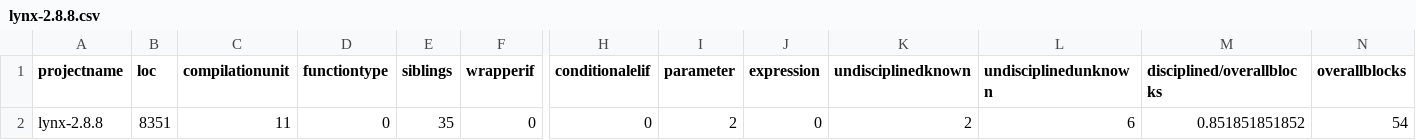
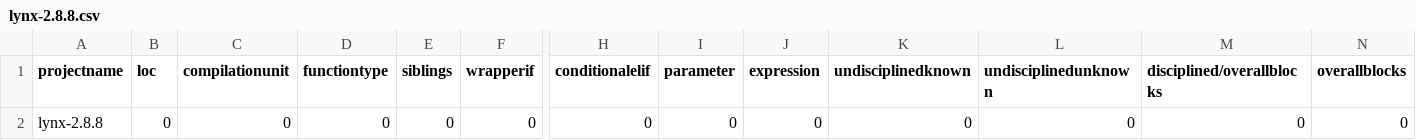
Before and after one commit to samurollie/ifdef-catcher, a CSV file: phase-2-quantitative-analysis/csv_files/lynx-2.8.8.csv, drawn as a sheet; only a part is shown, gaps mark what is left out; the diff names each change by its address in the sheet, - before the commit and + after, or states it on an @@ line.

```diff
--- a/phase-2-quantitative-analysis/csv_files/lynx-2.8.8.csv
+++ b/phase-2-quantitative-analysis/csv_files/lynx-2.8.8.csv
-B2 (loc): 8351
+B2 (loc): 0
-C2 (compilationunit): 11
+C2 (compilationunit): 0
-E2 (siblings): 35
+E2 (siblings): 0
-I2 (parameter): 2
+I2 (parameter): 0
-K2 (undisciplinedknown): 2
+K2 (undisciplinedknown): 0
-L2 (undisciplinedunknown): 6
+L2 (undisciplinedunknown): 0
-M2 (disciplined/overallblocks): 0.851851851852
+M2 (disciplined/overallblocks): 0
-N2 (overallblocks): 54
+N2 (overallblocks): 0
```
Also changed, not shown: phase-2-quantitative-analysis/output/totals.csv, 3 other files.
